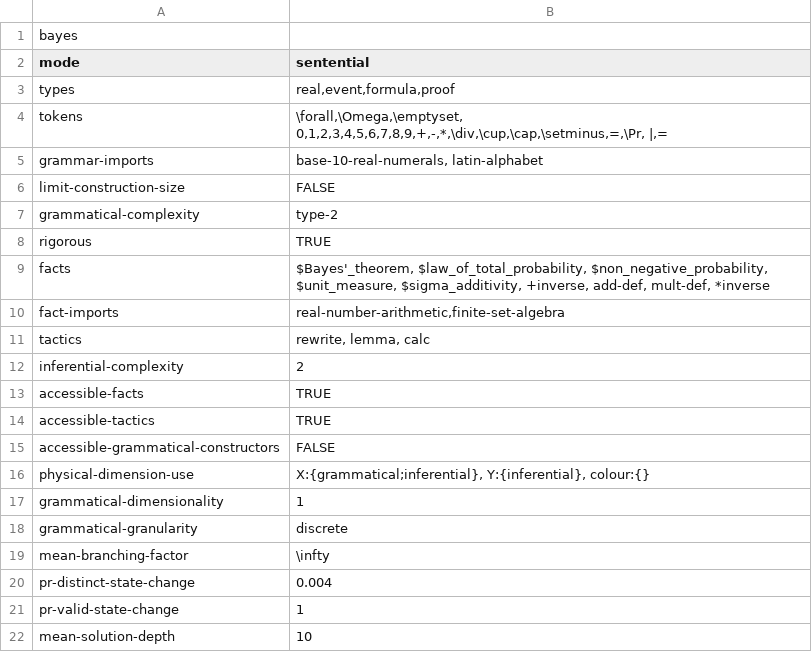
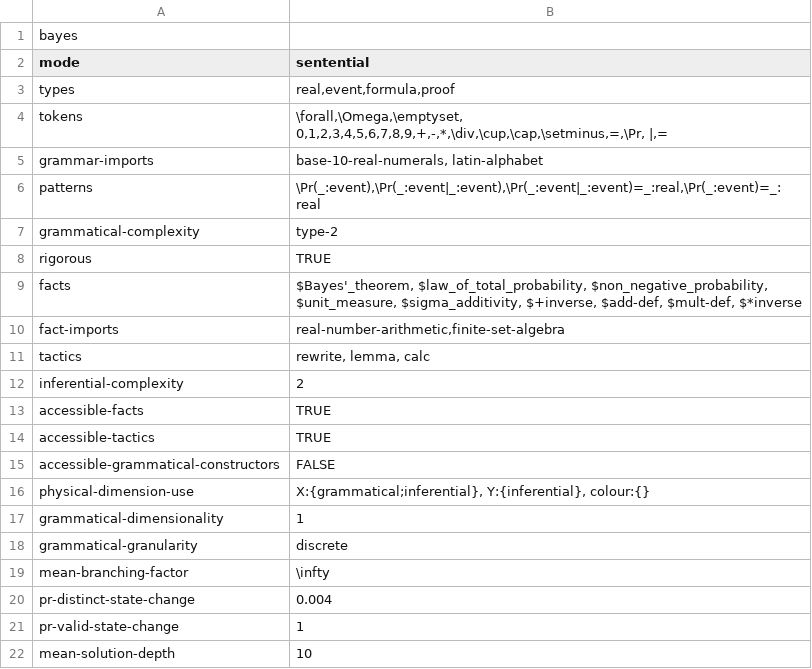
Before and after one commit to rep2rep/robin, a CSV file: src/strategies/tables/RS_table_bayes.csv, drawn as a sheet.

```diff
--- a/src/strategies/tables/RS_table_bayes.csv
+++ b/src/strategies/tables/RS_table_bayes.csv
@@ -5,6 +5,6 @@ tokens,"\forall,\Omega,\emptyset, 0,1,2,3,4,5,6,7,8,9,+,-,*,\div,\cup,\cap,\setm
 grammar-imports,"base-10-real-numerals, latin-alphabet"
-limit-construction-size,FALSE
+patterns,"\Pr(_:event),\Pr(_:event|_:event),\Pr(_:event|_:event)=_:real,\Pr(_:event)=_:real"
 grammatical-complexity,type-2
 rigorous,TRUE
-facts,"$Bayes'_theorem, $law_of_total_probability, $non_negative_probability, $unit_measure, $sigma_additivity, +inverse, add-def, mult-def, *inverse"
+facts,"$Bayes'_theorem, $law_of_total_probability, $non_negative_probability, $unit_measure, $sigma_additivity, $+inverse, $add-def, $mult-def, $*inverse"
 fact-imports,"real-number-arithmetic,finite-set-algebra"
```
Also changed, not shown: src/strategies/tables/RS_table_contingency.csv, src/strategies/tables/RS_table_dots.csv, 5 other files.
